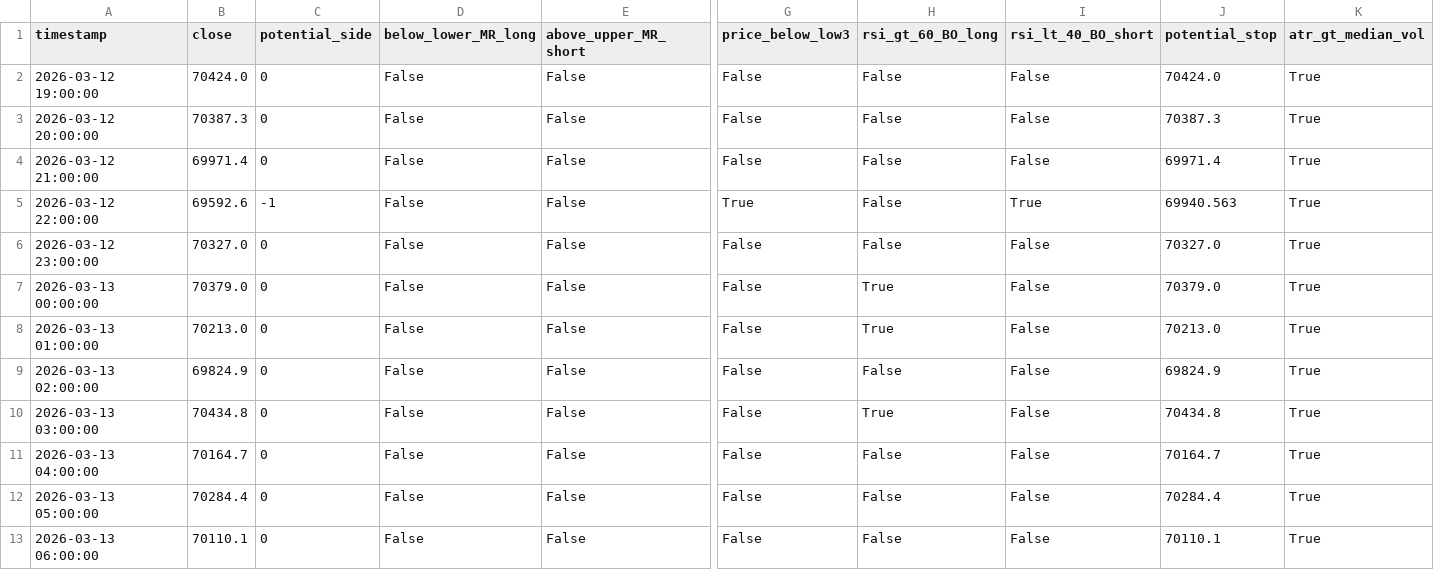
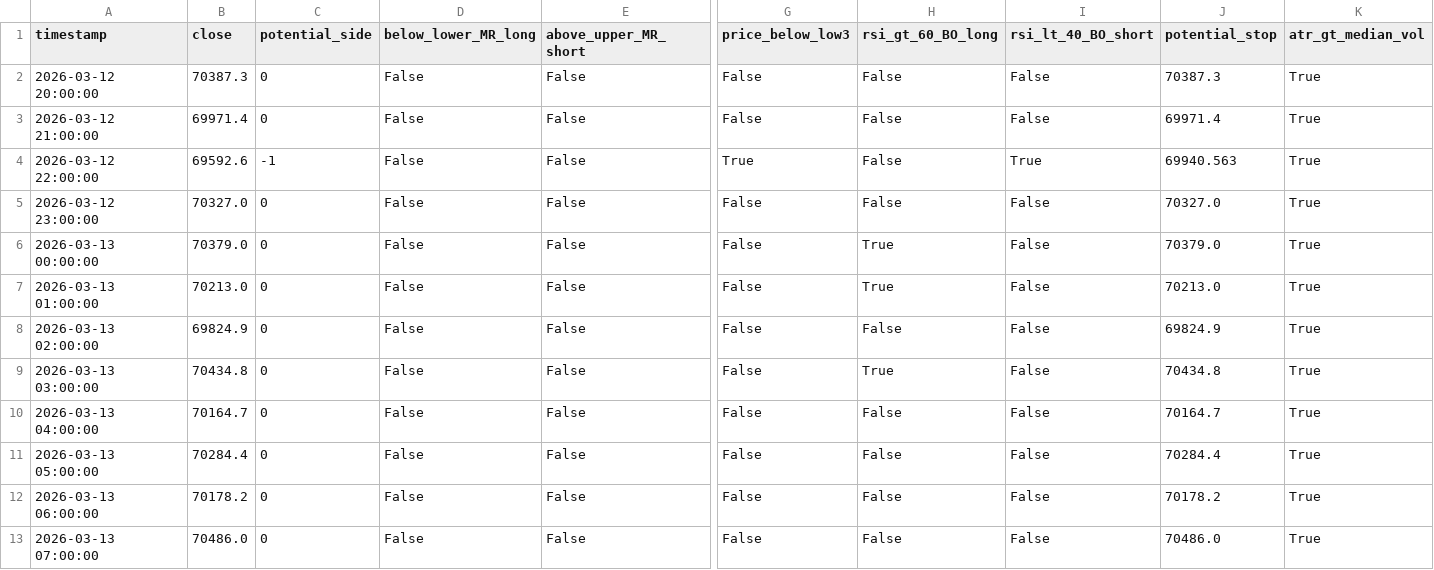
Before and after one commit to cdavocazh/btc-db-v3, a CSV file: backtest_results/conditions.csv, drawn as a sheet; only a part is shown, gaps mark what is left out; removed rows and columns are numbered as before the commit, all else as after; rows hold the shown columns only; the diff names each change by its address in the sheet, - before the commit and + after, or states it on an @@ line.

```diff
--- a/backtest_results/conditions.csv
+++ b/backtest_results/conditions.csv
-row 2: 2026-03-12 19:00:00 | 70424.0 | 0 | False | False | False | False | False | 70424.0 | True
-B12 (close): 70110.1
+B12 (close): 70178.2
-J12 (potential_stop): 70110.1
+J12 (potential_stop): 70178.2
+row 13: 2026-03-13 07:00:00 | 70486.0 | 0 | False | False | False | False | False | 70486.0 | True
```
Also changed, not shown: backtest_results/indicators.csv, 3 other files.
